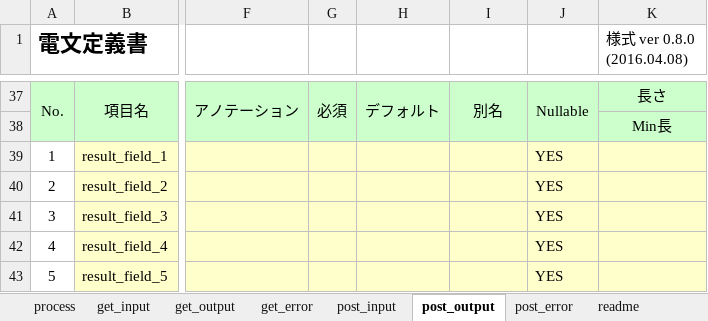
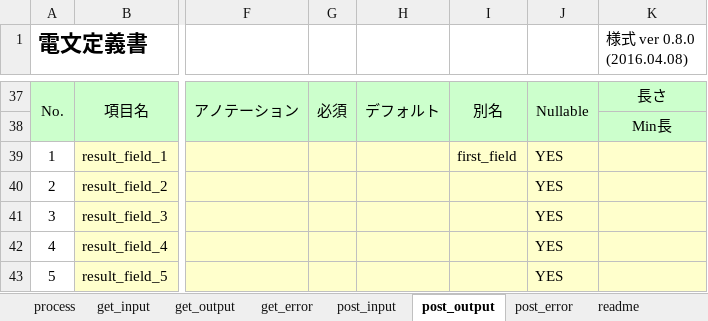
Before and after one commit to uedaueo/blancoRestGeneratorTs, an Excel workbook: meta/plainApi/BlancoApiPlainSample.xlsx, sheet post_output, drawn as a sheet; only a part is shown, gaps mark what is left out; values as stored, in another font and other column widths than the file's, no borders; the diff names each change by its address in the sheet, - before the commit and + after, or states it on an @@ line.

```diff
--- a/meta/plainApi/BlancoApiPlainSample.xlsx (sheet post_output)
+++ b/meta/plainApi/BlancoApiPlainSample.xlsx (sheet post_output)
-I39: (empty)
+I39: first_field
```
Also changed, not shown: meta/program/BlancoRestGeneratorTsTask.xlsx, 9 other files.
